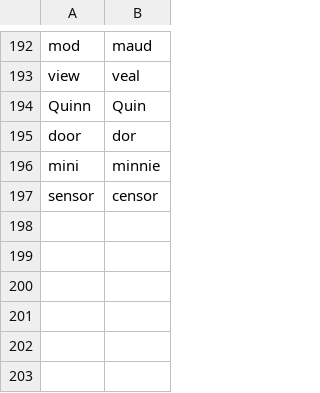
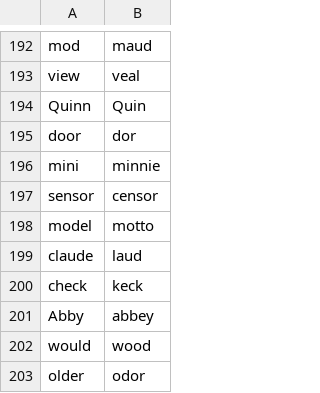
Before and after one commit to nwu124/talon, a CSV file: settings/words_to_replace.csv, drawn as a sheet; only a part is shown, gaps mark what is left out.

Commit message:
Update words_to_replace.csv

```diff
--- a/settings/words_to_replace.csv
+++ b/settings/words_to_replace.csv
@@ -197 +197,7 @@ mini,minnie
 sensor,censor
+model,motto
+claude,laud
+check,keck
+Abby,abbey
+would,wood
+older,odor
```
